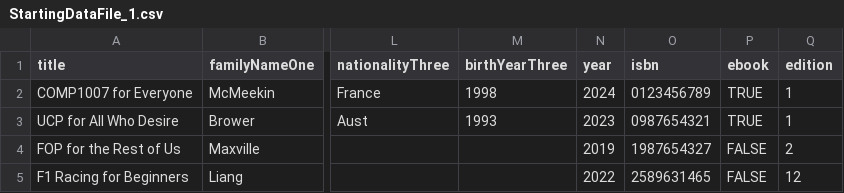
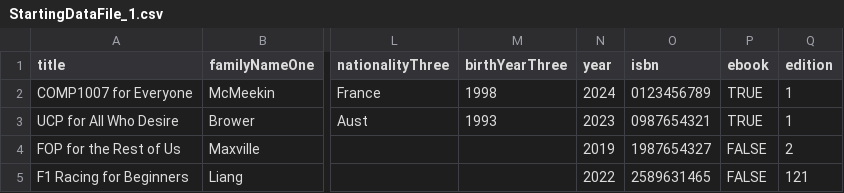
Before and after one commit to celeryna/PDI_Assignment, a CSV file: StartingDataFile_1.csv, drawn as a sheet; only a part is shown, gaps mark what is left out; the diff names each change by its address in the sheet, - before the commit and + after, or states it on an @@ line.

```diff
--- a/StartingDataFile_1.csv
+++ b/StartingDataFile_1.csv
-Q5 (edition): 12
+Q5 (edition): 121
```
Also changed, not shown: 1 other file.
